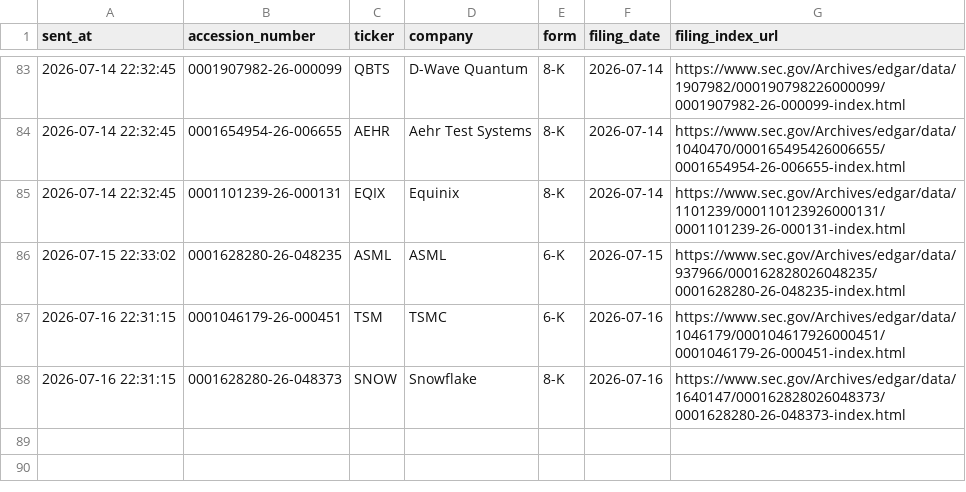
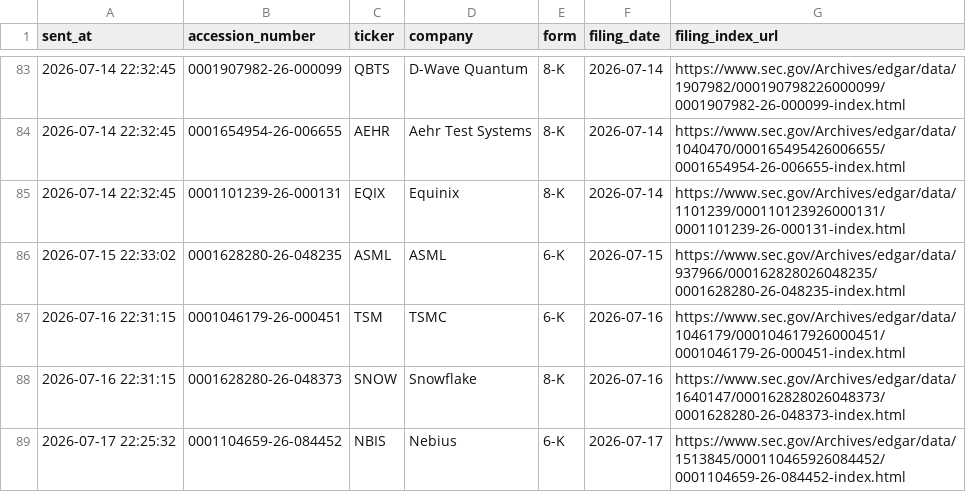
Before and after one commit to GhcFrank/investment-os, a CSV file: data/events/sec_alert_history.csv, drawn as a sheet; only a part is shown, gaps mark what is left out; the diff names each change by its address in the sheet, - before the commit and + after, or states it on an @@ line.

```diff
--- a/data/events/sec_alert_history.csv
+++ b/data/events/sec_alert_history.csv
+row 89: 2026-07-17 22:25:32 | 0001104659-26-084452 | NBIS | Nebius | 6-K | 2026-07-17 | https://www.sec.gov/Archives/edgar/data/1513845/000110465926084452/0001104659-26-084452-index.html
```
Also changed, not shown: data/events/sec_filings.csv, data/market_data/cnn_fear_greed_history.csv, 11 other files.
